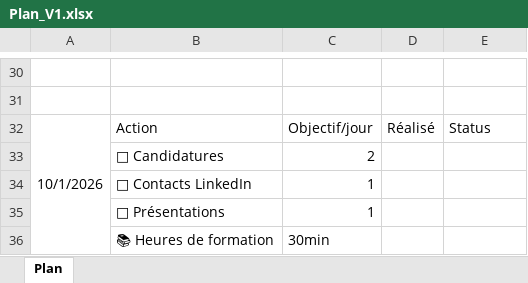
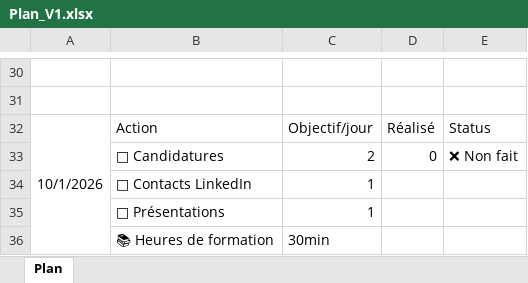
Before and after one commit to MedAtrani/Maroc-Voyages, an Excel workbook: Plan_V1.xlsx, sheet Plan, drawn as a sheet; only a part is shown, gaps mark what is left out; values as stored, in another font and other column widths than the file's, no borders; the diff names each change by its address in the sheet, - before the commit and + after, or states it on an @@ line.

Commit message:
Mise à jour du suivi — 01/10/2026 23:46:13

```diff
--- a/Plan_V1.xlsx (sheet Plan)
+++ b/Plan_V1.xlsx (sheet Plan)
-D33: (empty)
+D33: 0
-E33: (empty)
+E33: ❌ Non fait
```
